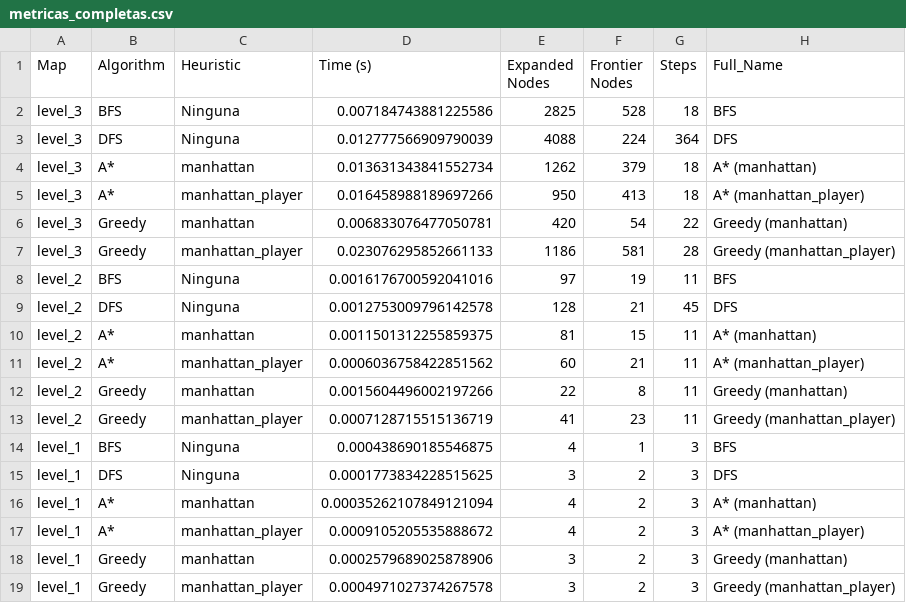
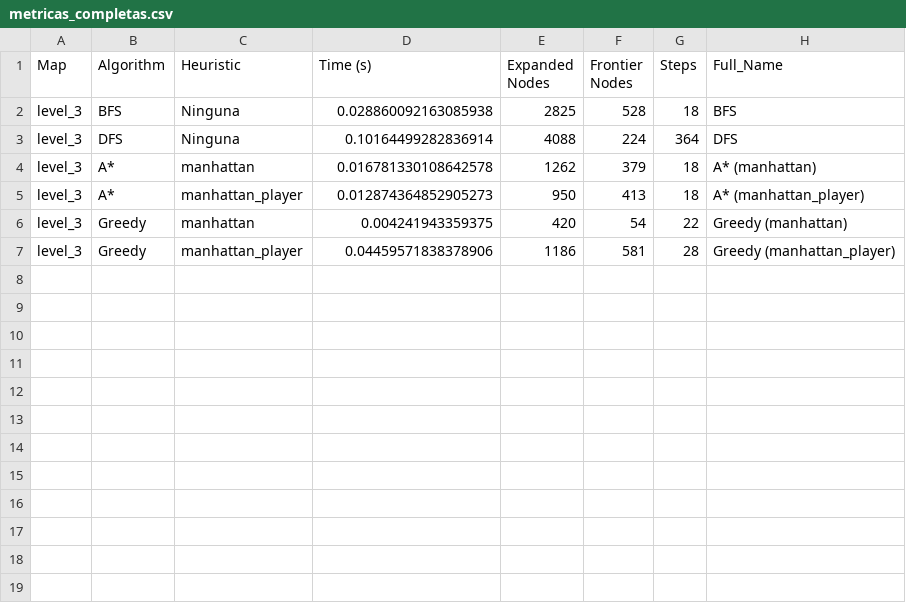
Before and after one commit to Selion11/SIA-TP1, a CSV file: resultados/metricas_completas.csv, drawn as a sheet.

```diff
--- a/resultados/metricas_completas.csv
+++ b/resultados/metricas_completas.csv
@@ -1,19 +1,7 @@
 Map,Algorithm,Heuristic,Time (s),Expanded Nodes,Frontier Nodes,Steps,Full_Name
-level_3,BFS,Ninguna,0.007184743881225586,2825,528,18,BFS
-level_3,DFS,Ninguna,0.012777566909790039,4088,224,364,DFS
-level_3,A*,manhattan,0.013631343841552734,1262,379,18,A* (manhattan)
-level_3,A*,manhattan_player,0.016458988189697266,950,413,18,A* (manhattan_player)
-level_3,Greedy,manhattan,0.006833076477050781,420,54,22,Greedy (manhattan)
-level_3,Greedy,manhattan_player,0.023076295852661133,1186,581,28,Greedy (manhattan_player)
-level_2,BFS,Ninguna,0.0016176700592041016,97,19,11,BFS
-level_2,DFS,Ninguna,0.0012753009796142578,128,21,45,DFS
-level_2,A*,manhattan,0.0011501312255859375,81,15,11,A* (manhattan)
-level_2,A*,manhattan_player,0.0006036758422851562,60,21,11,A* (manhattan_player)
-level_2,Greedy,manhattan,0.0015604496002197266,22,8,11,Greedy (manhattan)
-level_2,Greedy,manhattan_player,0.0007128715515136719,41,23,11,Greedy (manhattan_player)
-level_1,BFS,Ninguna,0.000438690185546875,4,1,3,BFS
-level_1,DFS,Ninguna,0.0001773834228515625,3,2,3,DFS
-level_1,A*,manhattan,0.00035262107849121094,4,2,3,A* (manhattan)
-level_1,A*,manhattan_player,0.0009105205535888672,4,2,3,A* (manhattan_player)
-level_1,Greedy,manhattan,0.0002579689025878906,3,2,3,Greedy (manhattan)
-level_1,Greedy,manhattan_player,0.0004971027374267578,3,2,3,Greedy (manhattan_player)
+level_3,BFS,Ninguna,0.028860092163085938,2825,528,18,BFS
+level_3,DFS,Ninguna,0.10164499282836914,4088,224,364,DFS
+level_3,A*,manhattan,0.016781330108642578,1262,379,18,A* (manhattan)
+level_3,A*,manhattan_player,0.012874364852905273,950,413,18,A* (manhattan_player)
+level_3,Greedy,manhattan,0.004241943359375,420,54,22,Greedy (manhattan)
+level_3,Greedy,manhattan_player,0.04459571838378906,1186,581,28,Greedy (manhattan_player)
```
Also changed, not shown: 17 other files.
